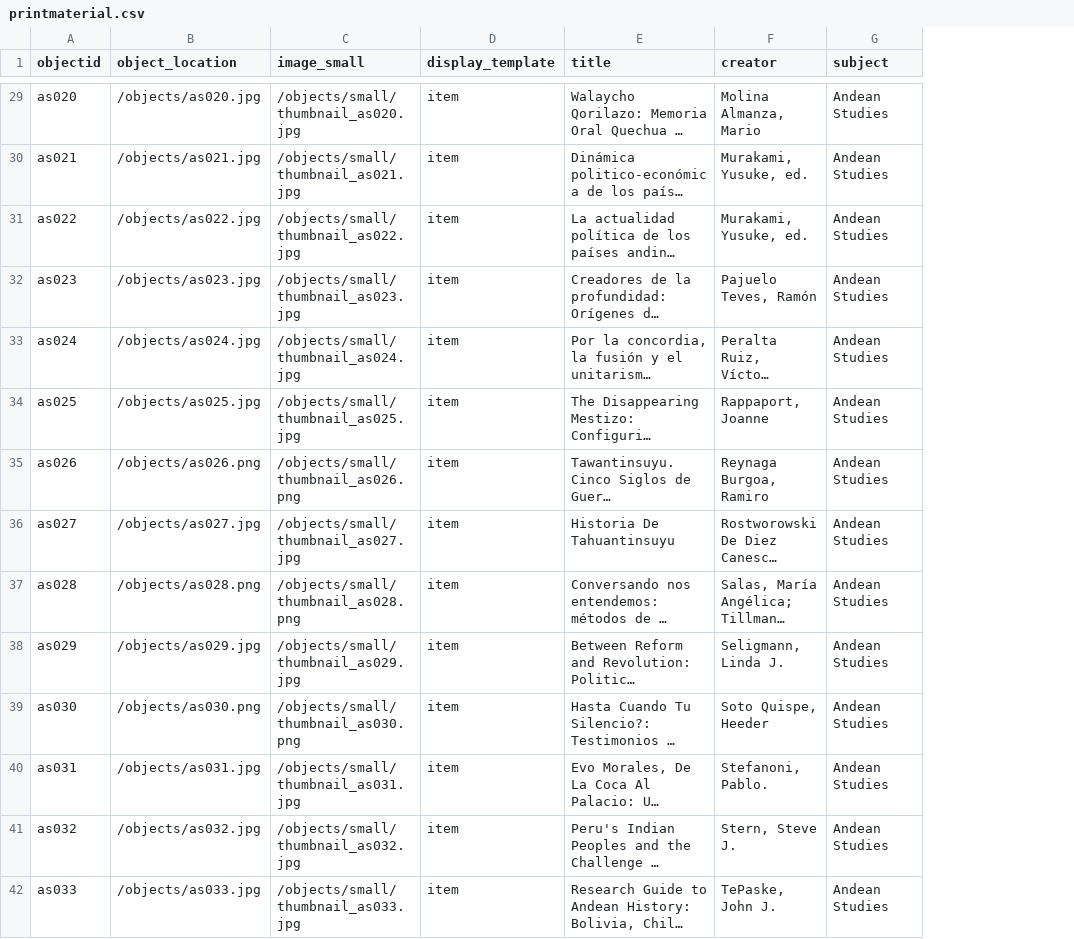
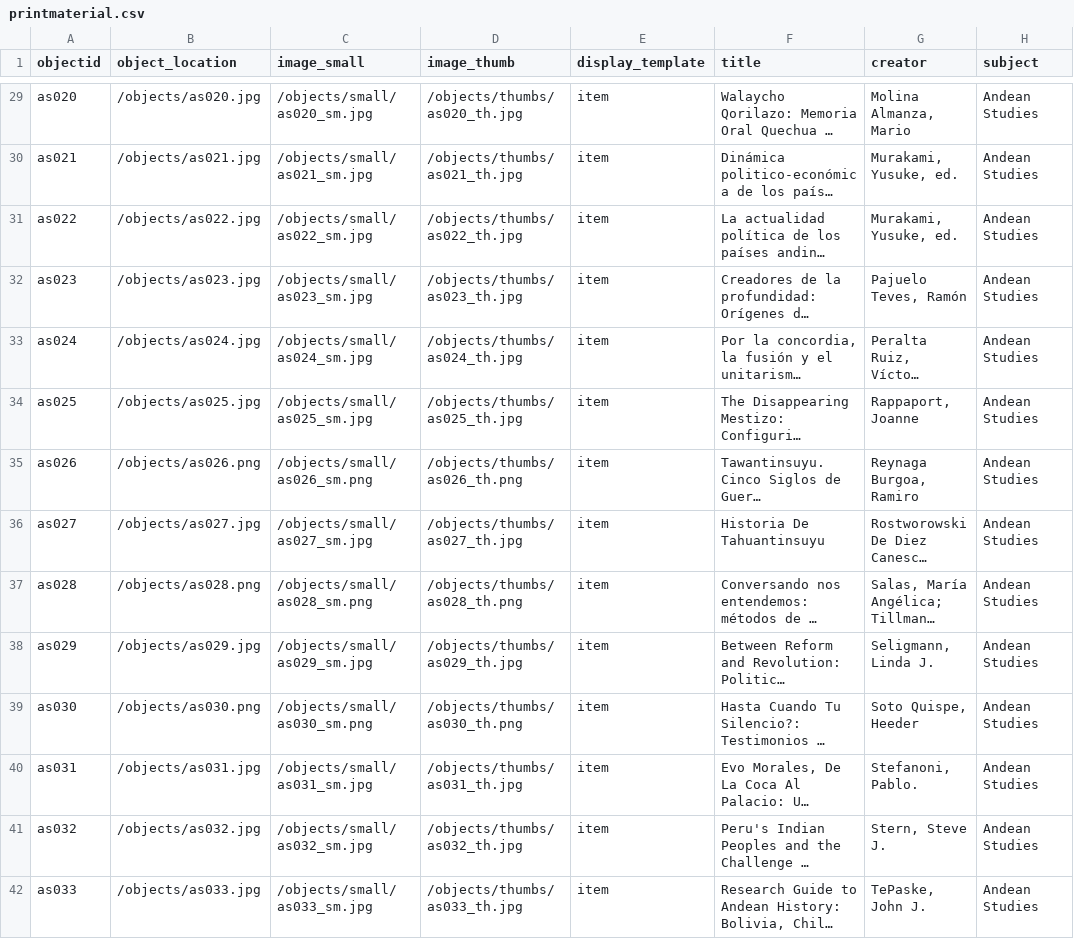
Before and after one commit to runaqlib/library, a CSV file: _data/printmaterial.csv, drawn as a sheet; only a part is shown, gaps mark what is left out; long unchanged cells end in …; the diff covers the shown part only; the diff names each change by its address in the sheet, - before the commit and + after, or states it on an @@ line.

```diff
--- a/_data/printmaterial.csv
+++ b/_data/printmaterial.csv
+column D (image_thumb), rows 29-42: /objects/thumbs/as020_th.jpg | /objects/thumbs/as021_th.jpg | /objects/thumbs/as022_th.jpg | /objects/thumbs/as023_th.jpg | /objects/thumbs/as024_th.jpg | /objects/thumbs/as025_th.jpg | /objects/thumbs/as026_th.png | /objects/thumbs/as027_th.jpg | /objects/thumbs/as028_th.png | /objects/thumbs/as029_th.jpg | /objects/thumbs/as030_th.png | /objects/thumbs/as031_th.jpg | /objects/thumbs/as032_th.jpg | /objects/thumbs/as033_th.jpg
-C29 (image_small): /objects/small/thumbnail_as020.jpg
+C29 (image_small): /objects/small/as020_sm.jpg
-C30 (image_small): /objects/small/thumbnail_as021.jpg
+C30 (image_small): /objects/small/as021_sm.jpg
-C31 (image_small): /objects/small/thumbnail_as022.jpg
+C31 (image_small): /objects/small/as022_sm.jpg
-C32 (image_small): /objects/small/thumbnail_as023.jpg
+C32 (image_small): /objects/small/as023_sm.jpg
-C33 (image_small): /objects/small/thumbnail_as024.jpg
+C33 (image_small): /objects/small/as024_sm.jpg
-C34 (image_small): /objects/small/thumbnail_as025.jpg
+C34 (image_small): /objects/small/as025_sm.jpg
-C35 (image_small): /objects/small/thumbnail_as026.png
+C35 (image_small): /objects/small/as026_sm.png
-C36 (image_small): /objects/small/thumbnail_as027.jpg
+C36 (image_small): /objects/small/as027_sm.jpg
-C37 (image_small): /objects/small/thumbnail_as028.png
+C37 (image_small): /objects/small/as028_sm.png
-C38 (image_small): /objects/small/thumbnail_as029.jpg
+C38 (image_small): /objects/small/as029_sm.jpg
-C39 (image_small): /objects/small/thumbnail_as030.png
+C39 (image_small): /objects/small/as030_sm.png
-C40 (image_small): /objects/small/thumbnail_as031.jpg
+C40 (image_small): /objects/small/as031_sm.jpg
-C41 (image_small): /objects/small/thumbnail_as032.jpg
+C41 (image_small): /objects/small/as032_sm.jpg
-C42 (image_small): /objects/small/thumbnail_as033.jpg
+C42 (image_small): /objects/small/as033_sm.jpg
```
Also changed, not shown: 96 edited cells elsewhere in this file, 5 other files.
